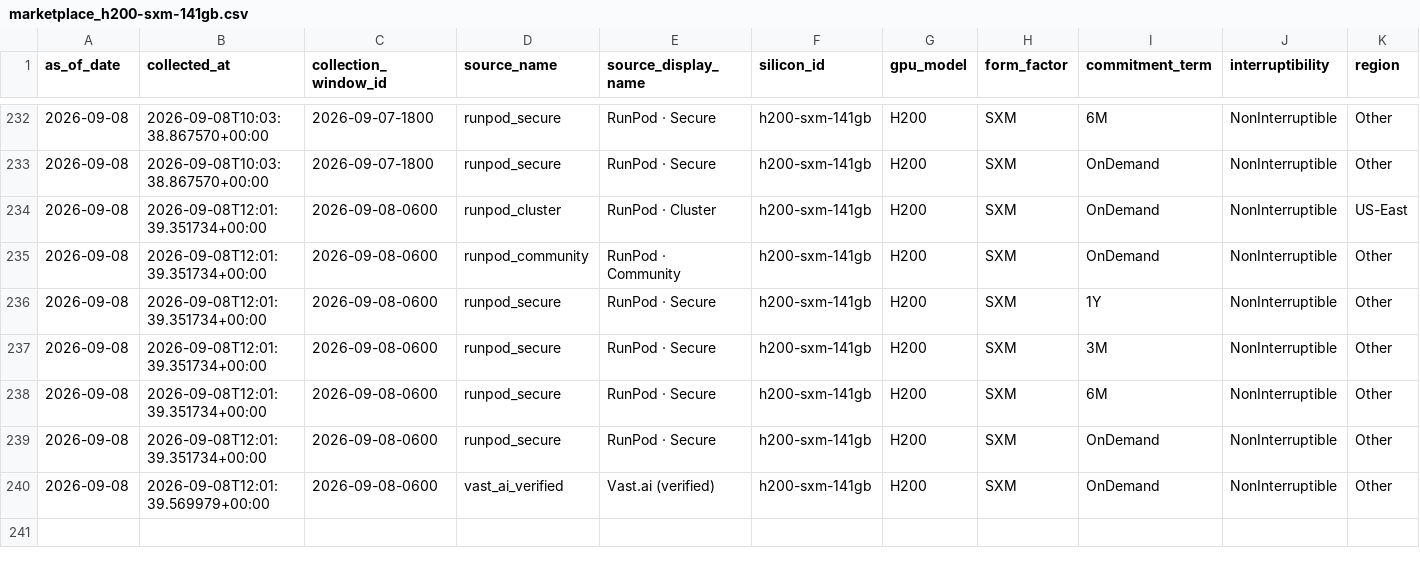
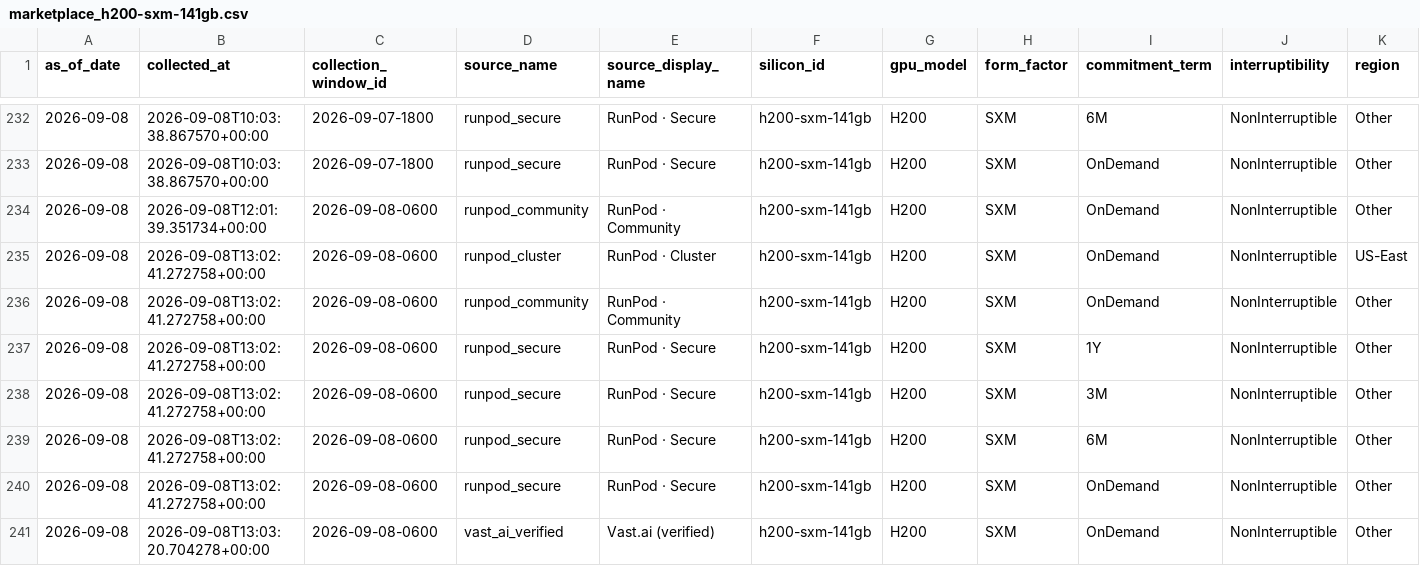
Before and after one commit to ccir-index/ccir-site, a CSV file: public/data/marketplace_h200-sxm-141gb.csv, drawn as a sheet; only a part is shown, gaps mark what is left out; removed rows and columns are numbered as before the commit, all else as after; rows hold the shown columns only; the diff names each change by its address in the sheet, - before the commit and + after, or states it on an @@ line.

```diff
--- a/public/data/marketplace_h200-sxm-141gb.csv
+++ b/public/data/marketplace_h200-sxm-141gb.csv
-row 234: 2026-09-08 | 2026-09-08T12:01:39.351734+00:00 | 2026-09-08-0600 | runpod_cluster | RunPod · Cluster | h200-sxm-141gb | H200 | SXM | OnDemand | NonInterruptible | US-East
+row 235: 2026-09-08 | 2026-09-08T13:02:41.272758+00:00 | 2026-09-08-0600 | runpod_cluster | RunPod · Cluster | h200-sxm-141gb | H200 | SXM | OnDemand | NonInterruptible | US-East
+row 236: 2026-09-08 | 2026-09-08T13:02:41.272758+00:00 | 2026-09-08-0600 | runpod_community | RunPod · Community | h200-sxm-141gb | H200 | SXM | OnDemand | NonInterruptible | Other
-B237:B240 (collected_at): 2026-09-08T12:01:39.351734+00:00
+B237:B240 (collected_at): 2026-09-08T13:02:41.272758+00:00
-B241 (collected_at): 2026-09-08T12:01:39.569979+00:00
+B241 (collected_at): 2026-09-08T13:03:20.704278+00:00
```
Also changed, not shown: public/data/marketplace_a100-sxm-40gb.csv, public/data/shadeform_availability_history_a100-sxm-80gb.csv, 27 other files.
